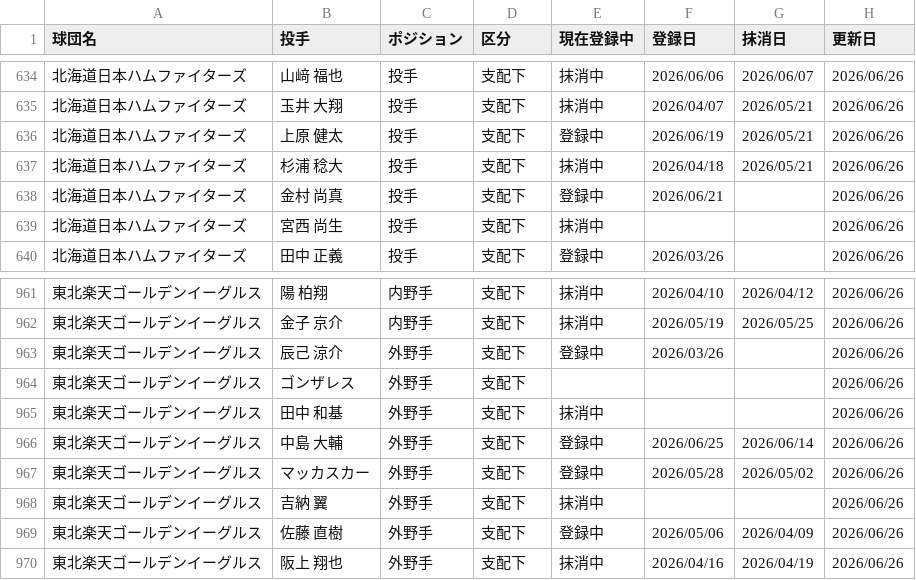
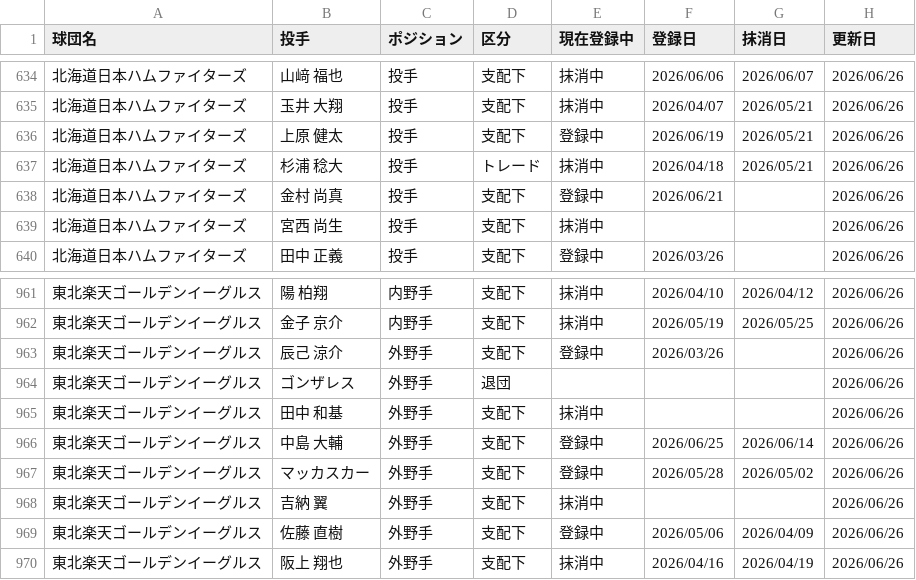
Before and after one commit to hitoshihirai07-hash/player-lens.pages, a CSV file: data/registration_history.csv, drawn as a sheet; only a part is shown, gaps mark what is left out; the diff covers the shown part only.

```diff
--- a/data/registration_history.csv
+++ b/data/registration_history.csv
@@ -636,3 +636,3 @@
 北海道日本ハムファイターズ,上原 健太,投手,支配下,登録中,2026/06/19,2026/05/21,2026/06/26
-北海道日本ハムファイターズ,杉浦 稔大,投手,支配下,抹消中,2026/04/18,2026/05/21,2026/06/26
+北海道日本ハムファイターズ,杉浦 稔大,投手,トレード,抹消中,2026/04/18,2026/05/21,2026/06/26
 北海道日本ハムファイターズ,金村 尚真,投手,支配下,登録中,2026/06/21,,2026/06/26
@@ -963,3 +963,3 @@
 東北楽天ゴールデンイーグルス,辰己 涼介,外野手,支配下,登録中,2026/03/26,,2026/06/26
-東北楽天ゴールデンイーグルス,ゴンザレス,外野手,支配下,,,,2026/06/26
+東北楽天ゴールデンイーグルス,ゴンザレス,外野手,退団,,,,2026/06/26
 東北楽天ゴールデンイーグルス,田中 和基,外野手,支配下,抹消中,,,2026/06/26
```
Also changed, not shown: 5 edited cells elsewhere in this file.
